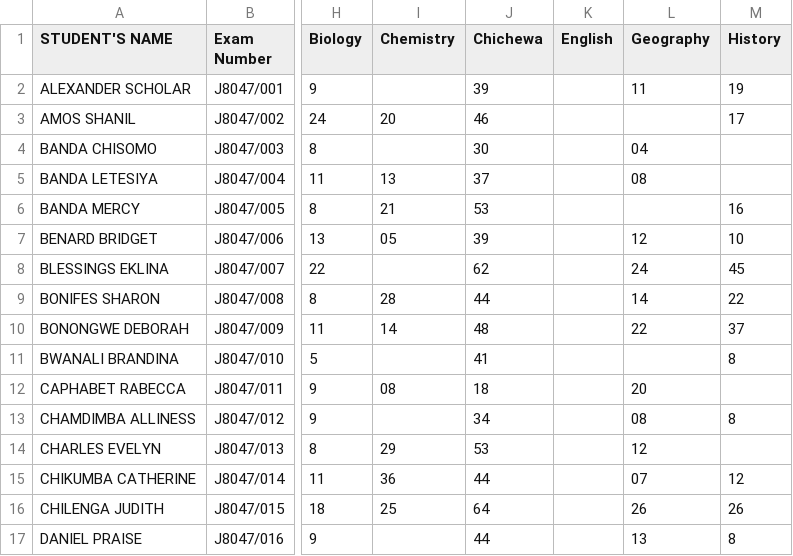
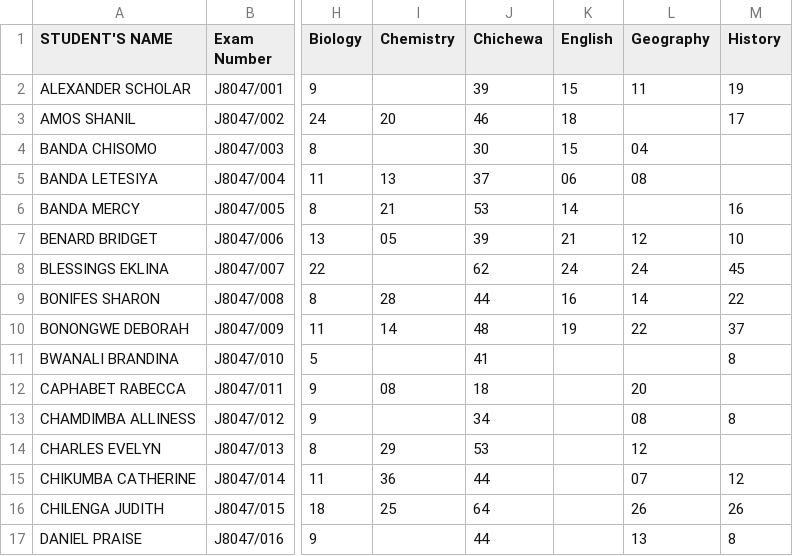
Before and after one commit to magawass/m1, a CSV file: form1.csv, drawn as a sheet; only a part is shown, gaps mark what is left out; the diff names each change by its address in the sheet, - before the commit and + after, or states it on an @@ line.

Commit message:
Update: form1 - English (8/28/2026, 12:11:51 PM)

```diff
--- a/form1.csv
+++ b/form1.csv
-K2 (English): (empty)
+K2 (English): 15
-K3 (English): (empty)
+K3 (English): 18
-K4 (English): (empty)
+K4 (English): 15
-K5 (English): (empty)
+K5 (English): 06
-K6 (English): (empty)
+K6 (English): 14
-K7 (English): (empty)
+K7 (English): 21
-K8 (English): (empty)
+K8 (English): 24
-K9 (English): (empty)
+K9 (English): 16
-K10 (English): (empty)
+K10 (English): 19
```
